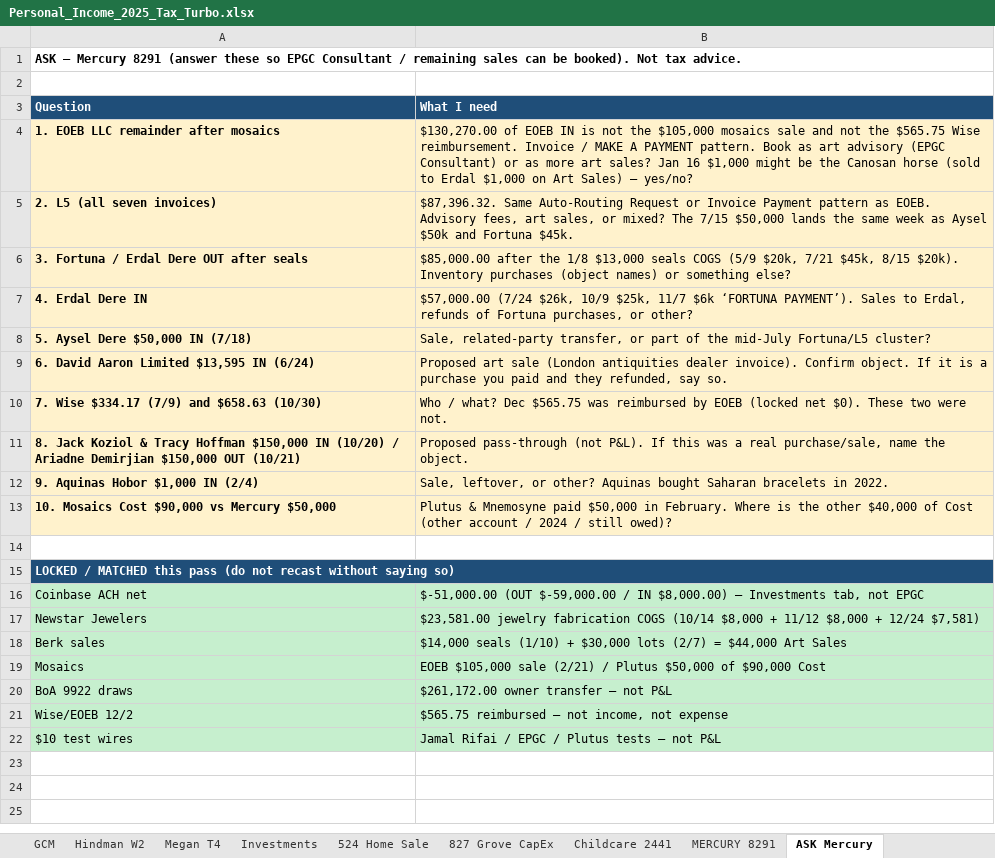
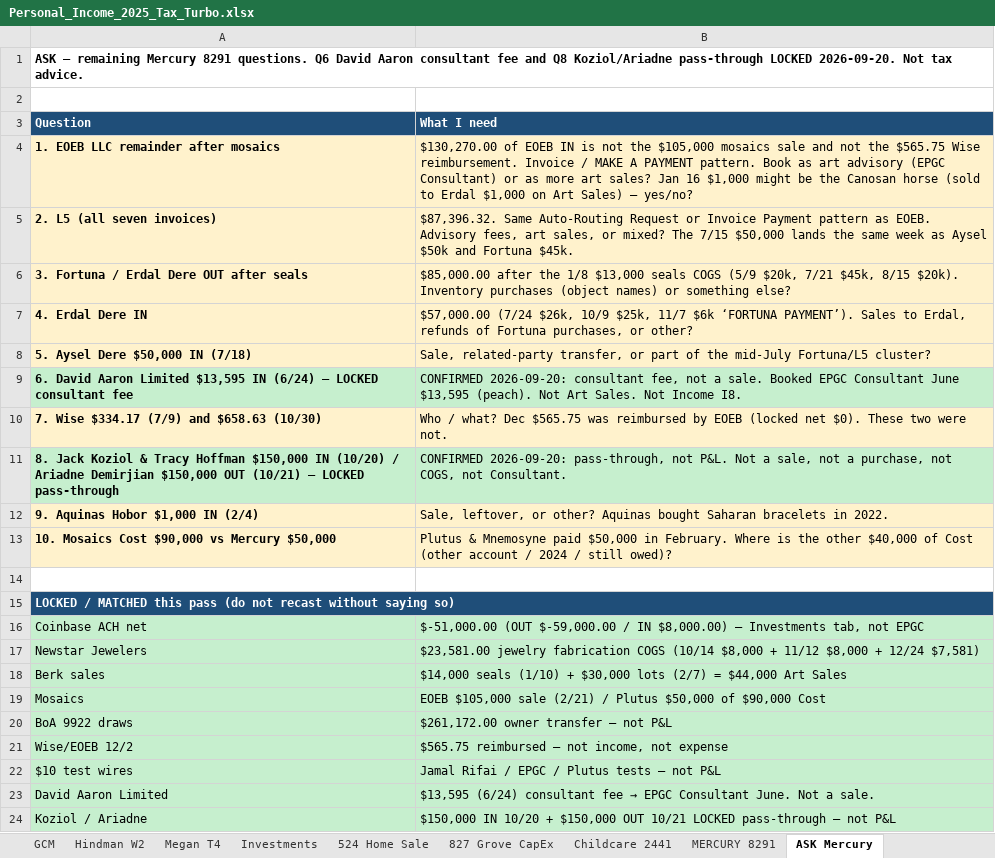
Before and after one commit to ColeyFineArts/flashcards, an Excel workbook: .cursor/scratch/Personal_Income_2025_Tax_Turbo.xlsx, sheet ASK Mercury, drawn as a sheet; values as stored, in another font and other column widths than the file's, no borders; removed rows and columns are numbered as before the commit, all else as after; the diff names each change by its address in the sheet, - before the commit and + after, or states it on an @@ line.

```diff
--- a/.cursor/scratch/Personal_Income_2025_Tax_Turbo.xlsx (sheet ASK Mercury)
+++ b/.cursor/scratch/Personal_Income_2025_Tax_Turbo.xlsx (sheet ASK Mercury)
-A1 (Question): ASK — Mercury 8291 (answer these so EPGC Consultant / remaining sales can be booked). Not tax…
+A1 (Question): ASK — remaining Mercury 8291 questions. Q6 David Aaron consultant fee and Q8 Koziol/Ariadne pass-through LOCKED 2026-09-20. Not tax…
-row 9: 6. David Aaron Limited $13,595 IN (6/24) | Proposed art sale (London antiquities dealer invoice). Confirm object. If it is a purchase you paid and they refunded, say so.
+row 9: 6. David Aaron Limited $13,595 IN (6/24) — LOCKED consultant fee | CONFIRMED 2026-09-20: consultant fee, not a sale. Booked EPGC Consultant June $13,595 (peach). Not Art Sales. Not Income I8.
-A11 (Question): …OUT (10/21)
+A11 (Question): …OUT (10/21) — LOCKED pass-through
-A11:B11 fill: #FFF2CC
+A11:B11 fill: #C6EFCE
-B11 (What I need): Proposed pass-through (not P&L). If this was a real purchase/sale, name the object.
+B11 (What I need): CONFIRMED 2026-09-20: pass-through, not P&L. Not a sale, not a purchase, not COGS, not Consultant.
+row 23: David Aaron Limited | $13,595 (6/24) consultant fee → EPGC Consultant June. Not a sale.
+row 24: Koziol / Ariadne | $150,000 IN 10/20 + $150,000 OUT 10/21 LOCKED pass-through — not P&L
```
Also changed, not shown: sheet MERCURY 8291, sheet Art Sales and Purchases, sheet EPGC LLC, sheet Income, .cursor/scratch/tax_turbo_deliverable/Personal_Income_2025_Tax_Turbo.xlsx, .cursor/scratch/tax_turbo_parts/ASK Mercury.xlsx, 18 other files.
